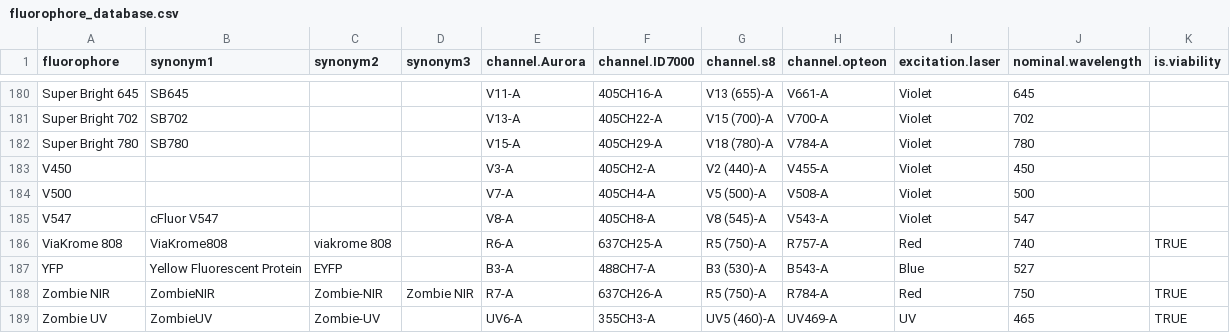
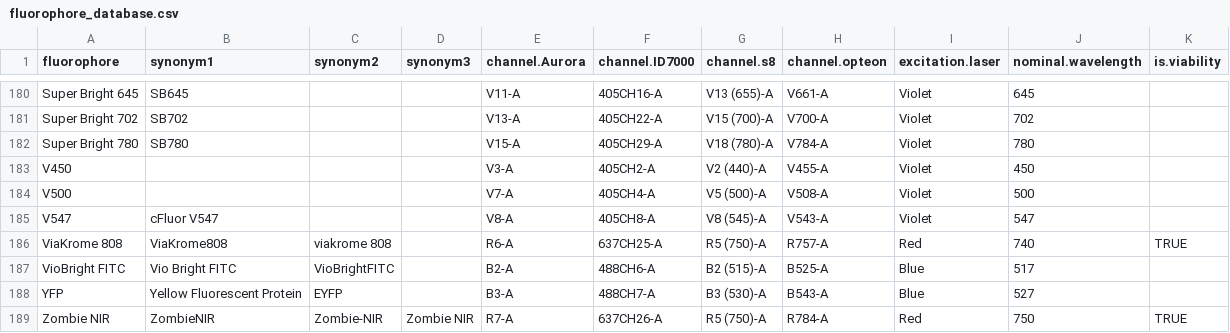
Before and after one commit to DavidRach/AutoSpectral, a CSV file: inst/extdata/fluorophore_database.csv, drawn as a sheet; only a part is shown, gaps mark what is left out; the shorter side is filled out with more unchanged rows.

Commit message:
Add fix.my.unmix Fix issue with plotting when events are offscale Fix math error in refine.unmixing Add flowjo matrix conversion Provide failsafe for scatter.match Replace spread matrix calculation Update fluorophore database Other minor changes

```diff
--- a/inst/extdata/fluorophore_database.csv
+++ b/inst/extdata/fluorophore_database.csv
@@ -186,2 +186,3 @@ V547,cFluor V547,,,V8-A,405CH8-A,V8 (545)-A,V543-A,Violet,547,
 ViaKrome 808,ViaKrome808,viakrome 808,,R6-A,637CH25-A,R5 (750)-A,R757-A,Red,740,TRUE
+VioBright FITC,Vio Bright FITC,VioBrightFITC,,B2-A,488CH6-A,B2 (515)-A,B525-A,Blue,517,
 YFP,Yellow Fluorescent Protein,EYFP,,B3-A,488CH7-A,B3 (530)-A,B543-A,Blue,527,
```
Also changed, not shown: 52 other files.
